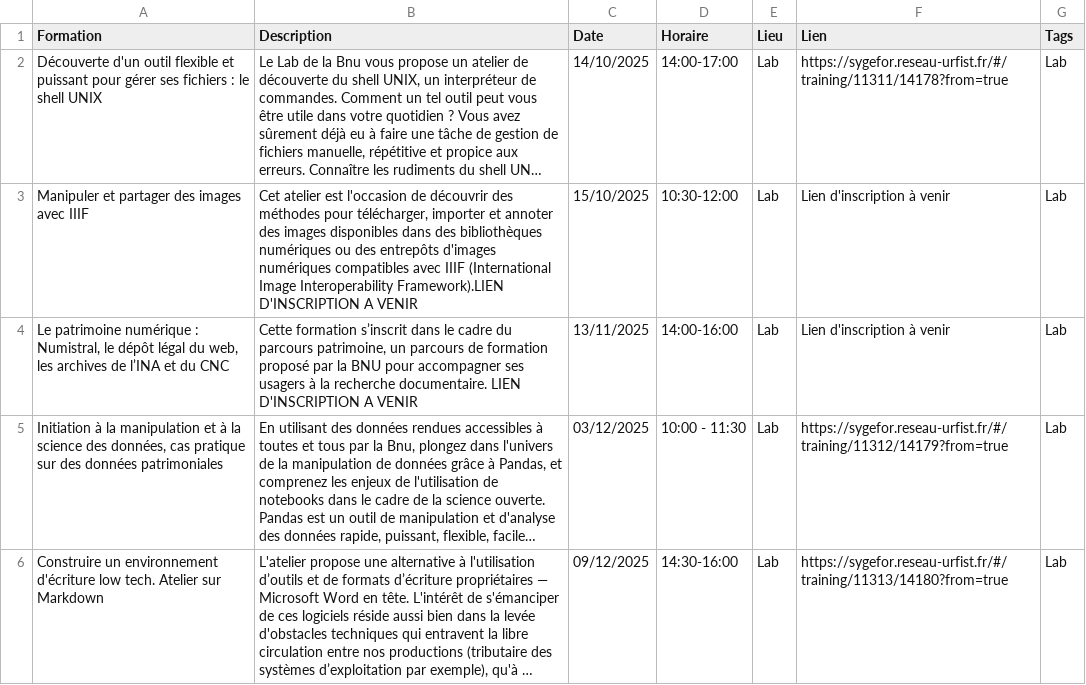
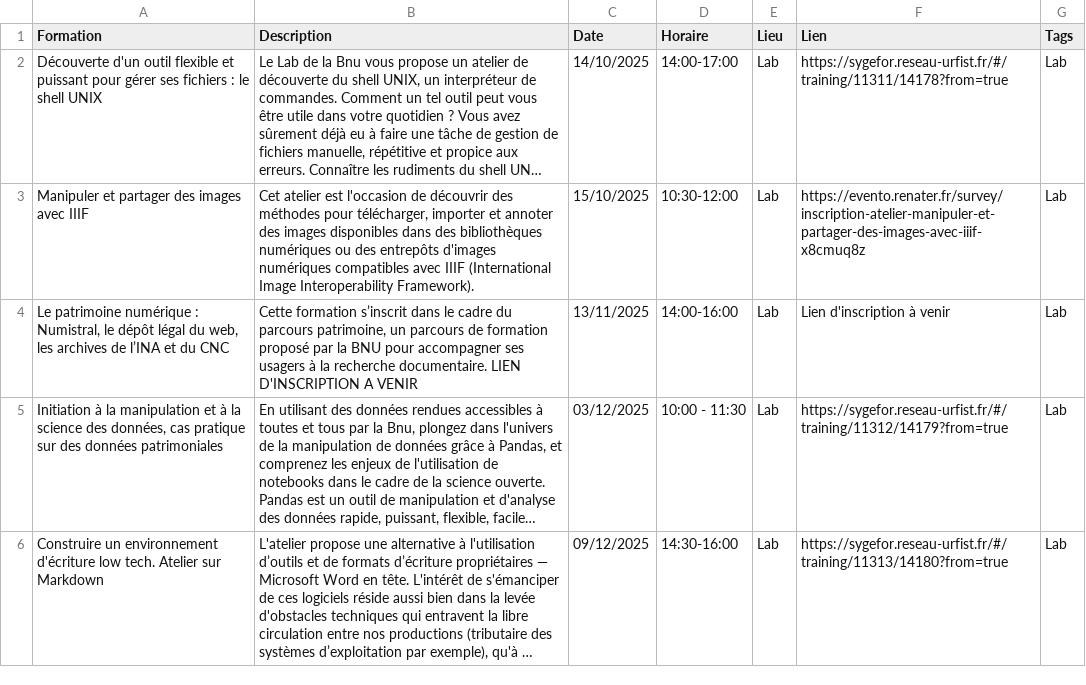
Before and after one commit to lab-bnu/calendrier-formations-bnu, a CSV file: data/CatalogueFormations(Calendrier).csv, drawn as a sheet; only a part is shown; long unchanged cells end in …; the diff names each change by its address in the sheet, - before the commit and + after, or states it on an @@ line.

Commit message:
Update CatalogueFormations(Calendrier).csv

```diff
--- a/data/CatalogueFormations(Calendrier).csv
+++ b/data/CatalogueFormations(Calendrier).csv
-B3 (Description): …Image Interoperability Framework).LIEN D'INSCRIPTION A VENIR
+B3 (Description): …Image Interoperability Framework).
-F3 (Lien): Lien d'inscription à venir
+F3 (Lien): https://evento.renater.fr/survey/inscription-atelier-manipuler-et-partager-des-images-avec-iiif-x8cmuq8z
```
